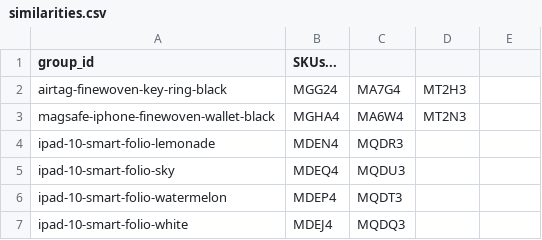
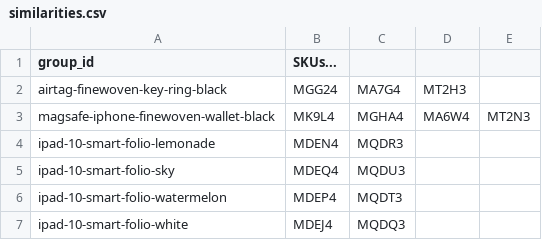
Before and after one commit to JonathanSeriesX/everycase, a CSV file: database/similarities.csv, drawn as a sheet; only a part is shown.

```diff
--- a/database/similarities.csv
+++ b/database/similarities.csv
@@ -2,3 +2,3 @@ group_id,SKUs...
 airtag-finewoven-key-ring-black,MGG24,MA7G4,MT2H3
-magsafe-iphone-finewoven-wallet-black,MGHA4,MA6W4,MT2N3
+magsafe-iphone-finewoven-wallet-black,MK9L4,MGHA4,MA6W4,MT2N3
 ipad-10-smart-folio-lemonade,MDEN4,MQDR3
```
Also changed, not shown: database/database.csv, database/devices.csv, 4 other files.
